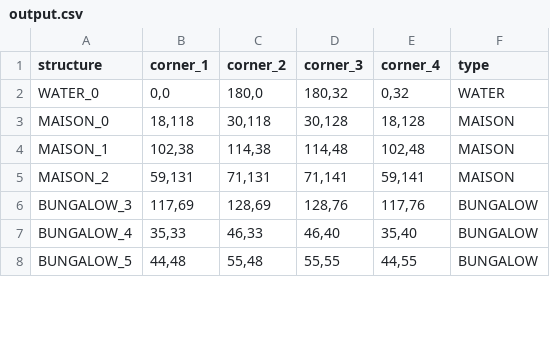
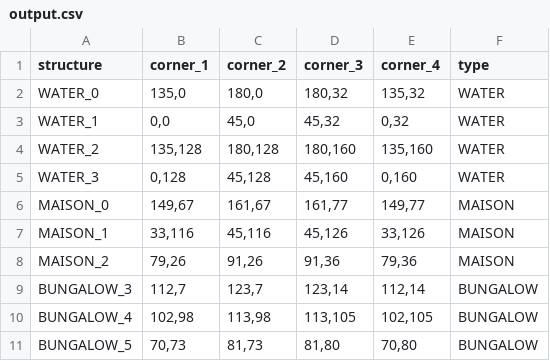
Before and after one commit to JopRijks/AmstelHague-Beckstraat-boys, a CSV file: output.csv, drawn as a sheet; only a part is shown; the diff covers the shown part only.

```diff
--- a/output.csv
+++ b/output.csv
@@ -1,8 +1,11 @@
 structure,corner_1,corner_2,corner_3,corner_4,type
-WATER_0,"0,0","180,0","180,32","0,32",WATER
-MAISON_0,"18,118","30,118","30,128","18,128",MAISON
-MAISON_1,"102,38","114,38","114,48","102,48",MAISON
-MAISON_2,"59,131","71,131","71,141","59,141",MAISON
-BUNGALOW_3,"117,69","128,69","128,76","117,76",BUNGALOW
-BUNGALOW_4,"35,33","46,33","46,40","35,40",BUNGALOW
-BUNGALOW_5,"44,48","55,48","55,55","44,55",BUNGALOW
+WATER_0,"135,0","180,0","180,32","135,32",WATER
+WATER_1,"0,0","45,0","45,32","0,32",WATER
+WATER_2,"135,128","180,128","180,160","135,160",WATER
+WATER_3,"0,128","45,128","45,160","0,160",WATER
+MAISON_0,"149,67","161,67","161,77","149,77",MAISON
+MAISON_1,"33,116","45,116","45,126","33,126",MAISON
+MAISON_2,"79,26","91,26","91,36","79,36",MAISON
+BUNGALOW_3,"112,7","123,7","123,14","112,14",BUNGALOW
+BUNGALOW_4,"102,98","113,98","113,105","102,105",BUNGALOW
+BUNGALOW_5,"70,73","81,73","81,80","70,80",BUNGALOW
```
Also changed, not shown: 57 edited cells elsewhere in this file, results/1000-20-random.csv, 4 other files.
